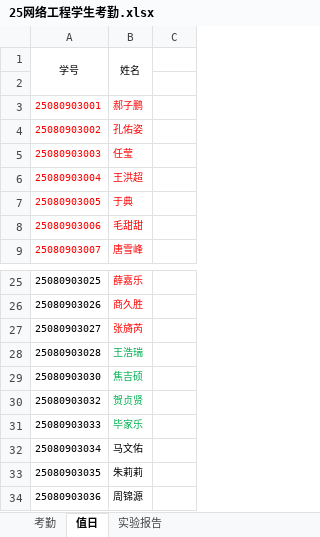
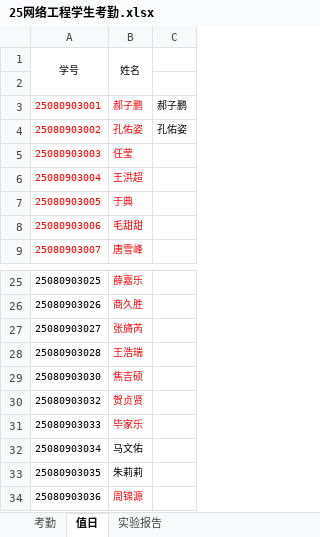
Before and after one commit to chinagjs/Network-Engineering-Class-of-2025, an Excel workbook: 25网络工程学生考勤.xlsx, sheet 值日, drawn as a sheet; only a part is shown, gaps mark what is left out; values as stored, in another font and other column widths than the file's, no borders; the diff names each change by its address in the sheet, - before the commit and + after, or states it on an @@ line.

```diff
--- a/25网络工程学生考勤.xlsx (sheet 值日)
+++ b/25网络工程学生考勤.xlsx (sheet 值日)
-C3: (empty)
+C3: 郝子鹏
-C4: (empty)
+C4: 孔佑姿
-B28:B31 text colour: #00B050
+B28:B31 text colour: #FF0000
-B34 text colour: black
+B34 text colour: #FF0000
```
Also changed, not shown: sheet 考勤.
